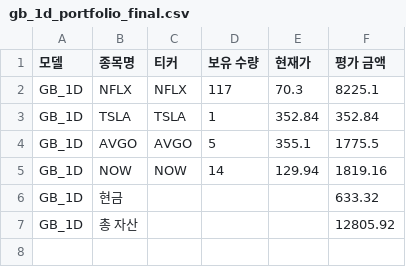
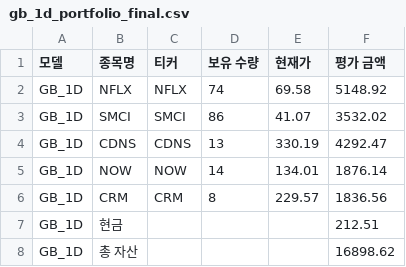
Before and after one commit to chesin1/stock_ai_trading_us, a CSV file: data/gb_1d_portfolio_final.csv, drawn as a sheet.

```diff
--- a/data/gb_1d_portfolio_final.csv
+++ b/data/gb_1d_portfolio_final.csv
@@ -1,7 +1,8 @@
 모델,종목명,티커,보유 수량,현재가,평가 금액
-GB_1D,NFLX,NFLX,117,70.3,8225.1
-GB_1D,TSLA,TSLA,1,352.84,352.84
-GB_1D,AVGO,AVGO,5,355.1,1775.5
-GB_1D,NOW,NOW,14,129.94,1819.16
-GB_1D,현금,,,,633.32
-GB_1D,총 자산,,,,12805.92
+GB_1D,NFLX,NFLX,74,69.58,5148.92
+GB_1D,SMCI,SMCI,86,41.07,3532.02
+GB_1D,CDNS,CDNS,13,330.19,4292.47
+GB_1D,NOW,NOW,14,134.01,1876.14
+GB_1D,CRM,CRM,8,229.57,1836.56
+GB_1D,현금,,,,212.51
+GB_1D,총 자산,,,,16898.62
```
Also changed, not shown: data/dense_lstm_portfolio_final.csv, data/gb_20d_portfolio_final.csv, 44 other files.
